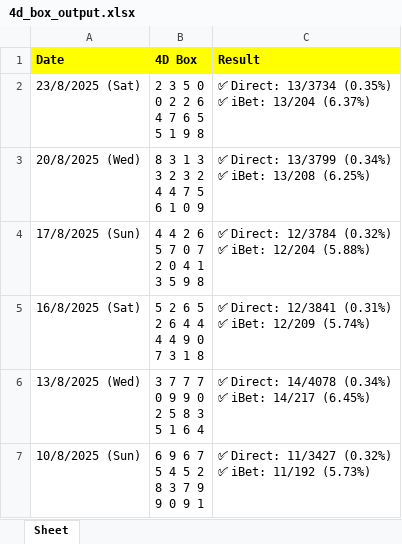
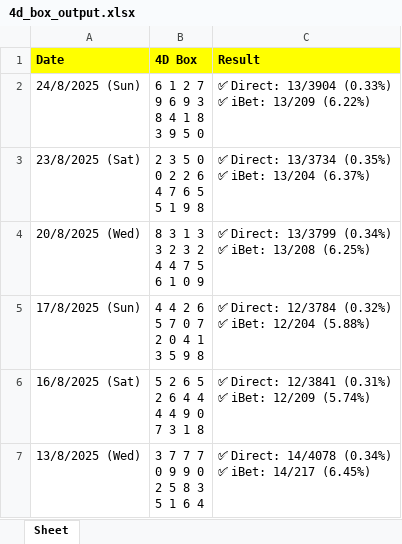
Before and after one commit to apiusage/sg-4d-json, an Excel workbook: 4d_box_output.xlsx, sheet Sheet, drawn as a sheet; only a part is shown; the shorter side is filled out with more unchanged rows; values as stored, in another font and other column widths than the file's, no borders; ↵ is a line break in a cell; the diff names each change by its address in the sheet, - before the commit and + after, or states it on an @@ line.

```diff
--- a/4d_box_output.xlsx (sheet Sheet)
+++ b/4d_box_output.xlsx (sheet Sheet)
+row 2: 24/8/2025 (Sun) | 6 1 2 7 ↵ 9 6 9 3 ↵ 8 4 1 8 ↵ 3 9 5 0 | ✅ Direct: 13/3904 (0.33%) ↵ ✅ iBet: 13/209 (6.22%)
```
Also changed, not shown: 1 other file.
